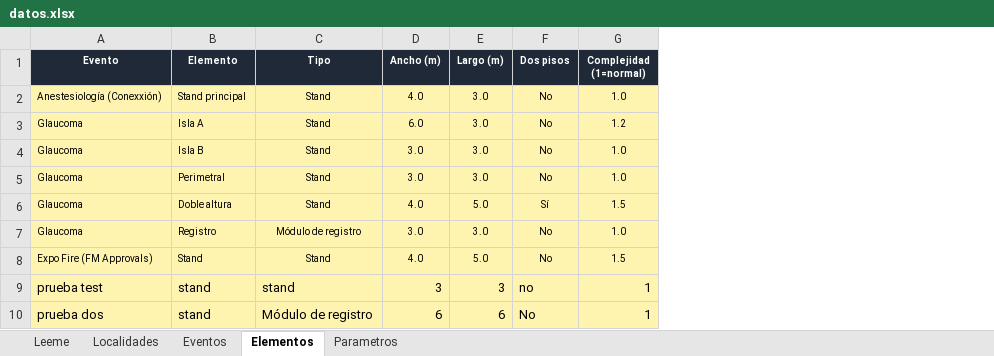
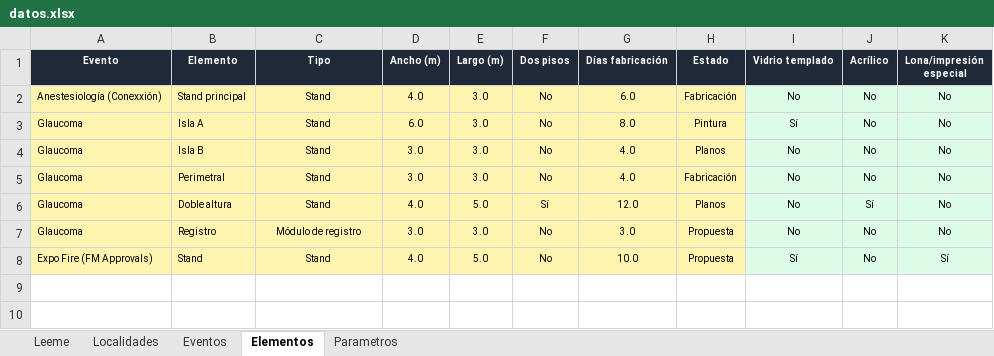
Before and after one commit to alexrsutti/pipeline-calidad, an Excel workbook: datos.xlsx, sheet Elementos, drawn as a sheet; values as stored, in another font and other column widths than the file's, no borders; removed rows and columns are numbered as before the commit, all else as after; the diff names each change by its address in the sheet, - before the commit and + after, or states it on an @@ line.

```diff
--- a/datos.xlsx (sheet Elementos)
+++ b/datos.xlsx (sheet Elementos)
-column G (Complejidad (1=normal)), rows 2-8: 1.0 | 1.2 | 1.0 | 1.0 | 1.5 | 1.0 | 1.5
+column G (Días fabricación), rows 2-8: 6.0 | 8.0 | 4.0 | 4.0 | 12.0 | 3.0 | 10.0
+column H (Estado), rows 2-8: Fabricación | Pintura | Planos | Fabricación | Planos | Propuesta | Propuesta
+column I (Vidrio templado), rows 2-8: No | Sí | No | No | No | No | Sí
+column J (Acrílico), rows 2-8: No | No | No | No | Sí | No | No
+column K (Lona/impresión especial), rows 2-8: No | No | No | No | No | No | Sí
-row 9: prueba test | stand | stand | 3 | 3 | no | 1
-row 10: prueba dos | stand | Módulo de registro | 6 | 6 | No | 1
```
Also changed, not shown: sheet Parametros, sheet Eventos, sheet Leeme.
